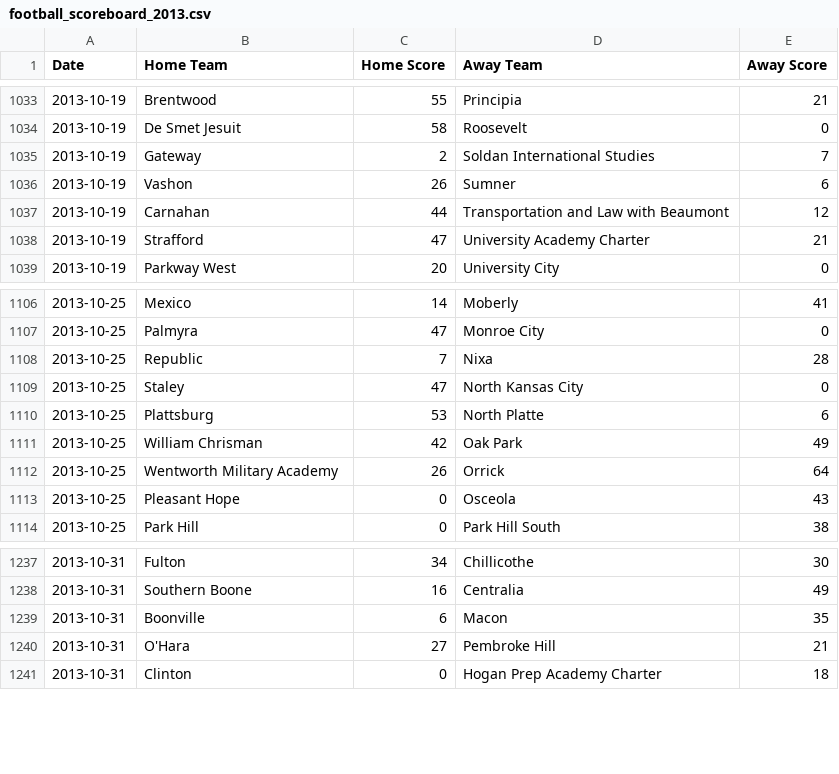
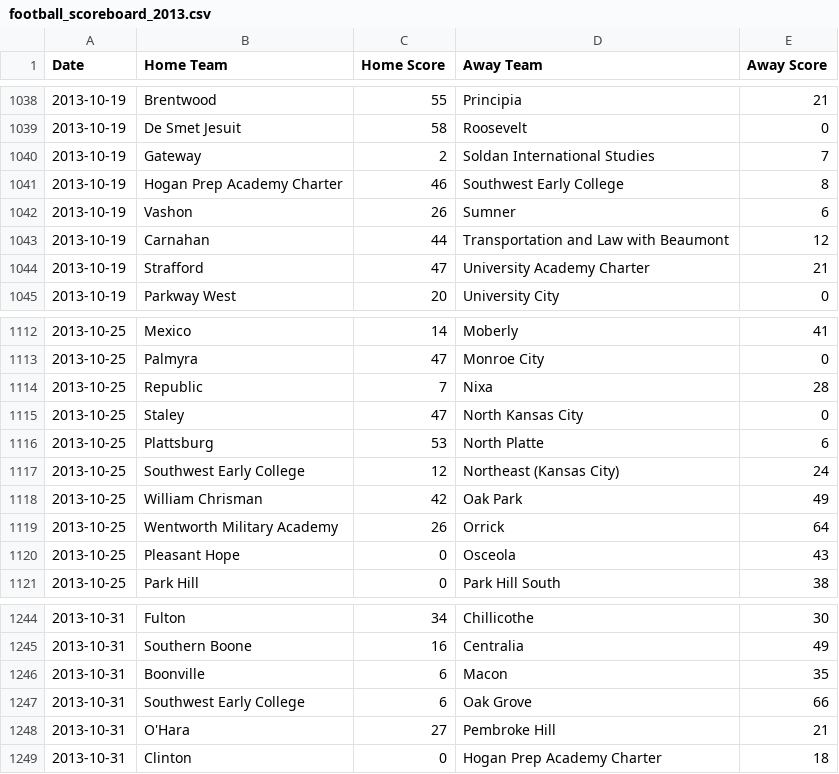
Before and after one commit to AllMOSports/football-ratings-2013, a CSV file: football_scoreboard_2013.csv, drawn as a sheet; only a part is shown, gaps mark what is left out; the diff covers the shown part only.

```diff
--- a/football_scoreboard_2013.csv
+++ b/football_scoreboard_2013.csv
@@ -1035,2 +1040,3 @@ Date,Home Team,Home Score,Away Team,Away Score
 2013-10-19,Gateway,2,Soldan International Studies,7
+2013-10-19,Hogan Prep Academy Charter,46,Southwest Early College,8
 2013-10-19,Vashon,26,Sumner,6
@@ -1110,2 +1116,3 @@ Date,Home Team,Home Score,Away Team,Away Score
 2013-10-25,Plattsburg,53,North Platte,6
+2013-10-25,Southwest Early College,12,Northeast (Kansas City),24
 2013-10-25,William Chrisman,42,Oak Park,49
@@ -1239,2 +1246,3 @@ Date,Home Team,Home Score,Away Team,Away Score
 2013-10-31,Boonville,6,Macon,35
+2013-10-31,Southwest Early College,6,Oak Grove,66
 2013-10-31,O'Hara,27,Pembroke Hill,21
```
Also changed, not shown: 5 added rows elsewhere in this file, 7 other files.
